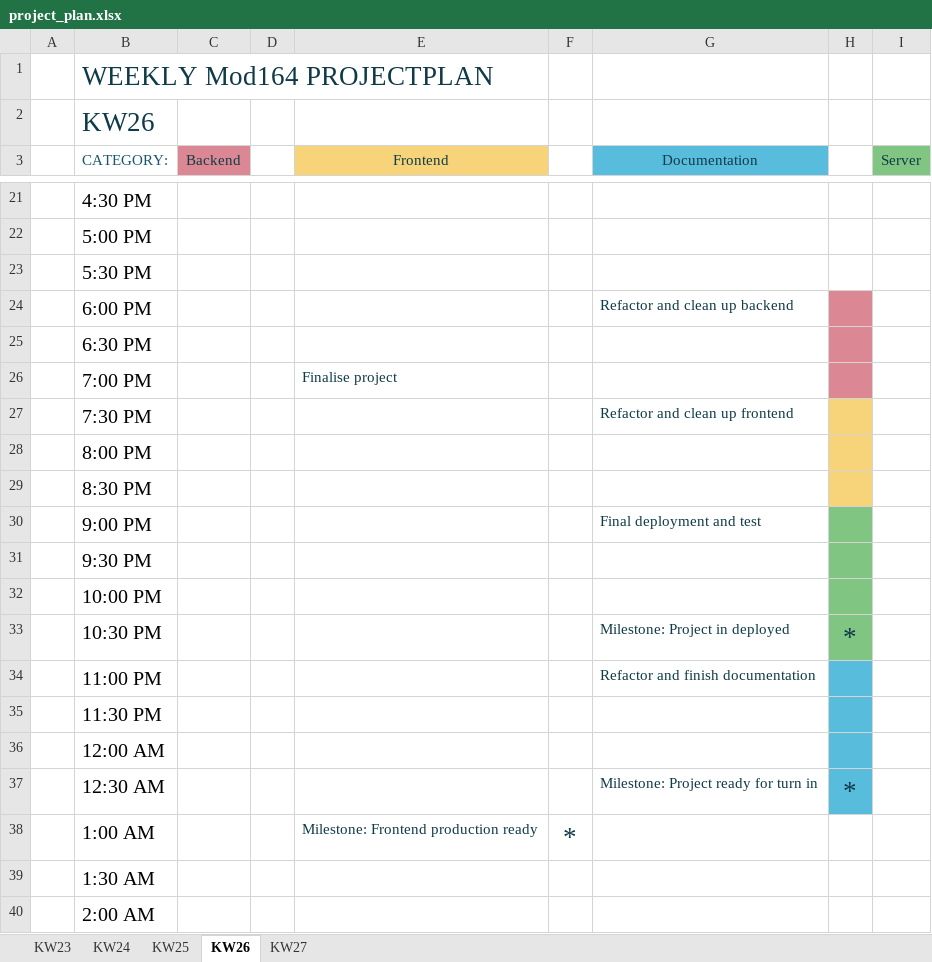
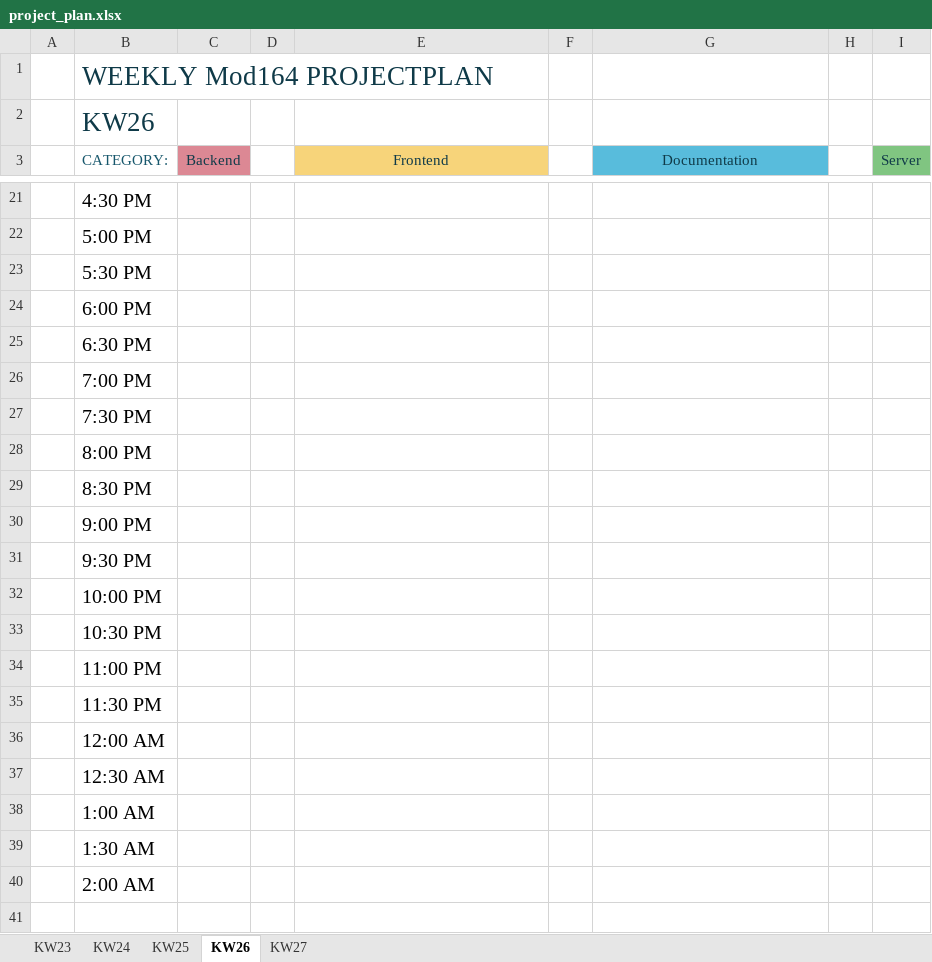
Before and after one commit to daniel-bernet/nhb-app-backend, an Excel workbook: documentation/project_plan.xlsx, sheet KW26, drawn as a sheet; only a part is shown, gaps mark what is left out; values as stored, in another font and other column widths than the file's, no borders; conditional formats and table styles not drawn; the diff names each change by its address in the sheet, - before the commit and + after, or states it on an @@ line.

Commit message:
project planning

```diff
--- a/documentation/project_plan.xlsx (sheet KW26)
+++ b/documentation/project_plan.xlsx (sheet KW26)
-G24 (Documentation): Refactor and clean up backend
+G24 (Documentation): (empty)
-H24:H26 fill: #DC8894
+H24:H26 fill: none
-E26 (Frontend): Finalise project
+E26 (Frontend): (empty)
-G27 (Documentation): Refactor and clean up frontend
+G27 (Documentation): (empty)
-H27:H29 fill: #F7D47A
+H27:H29 fill: none
-G30 (Documentation): Final deployment and test
+G30 (Documentation): (empty)
-H30:H33 fill: #80C581
+H30:H33 fill: none
-G33 (Documentation): Milestone: Project in deployed
+G33 (Documentation): (empty)
-H33: *
+H33: (empty)
-G34 (Documentation): Refactor and finish documentation
+G34 (Documentation): (empty)
-H34:H37 fill: #58BCDC
+H34:H37 fill: none
-G37 (Documentation): Milestone: Project ready for turn in
+G37 (Documentation): (empty)
-H37: *
+H37: (empty)
-E38 (Frontend): Milestone: Frontend production ready
+E38 (Frontend): (empty)
-F38: *
+F38: (empty)
```
Also changed, not shown: sheet KW25, 1 other file.
